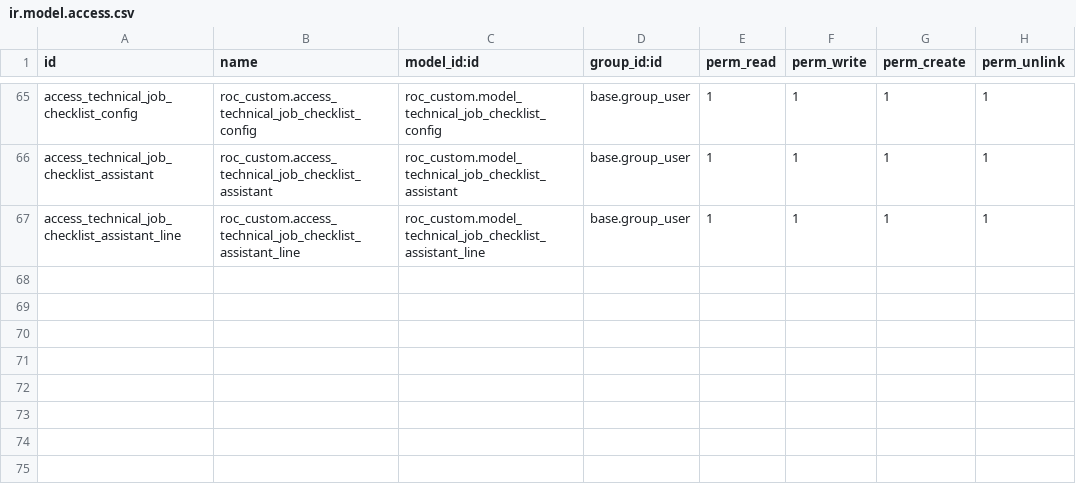
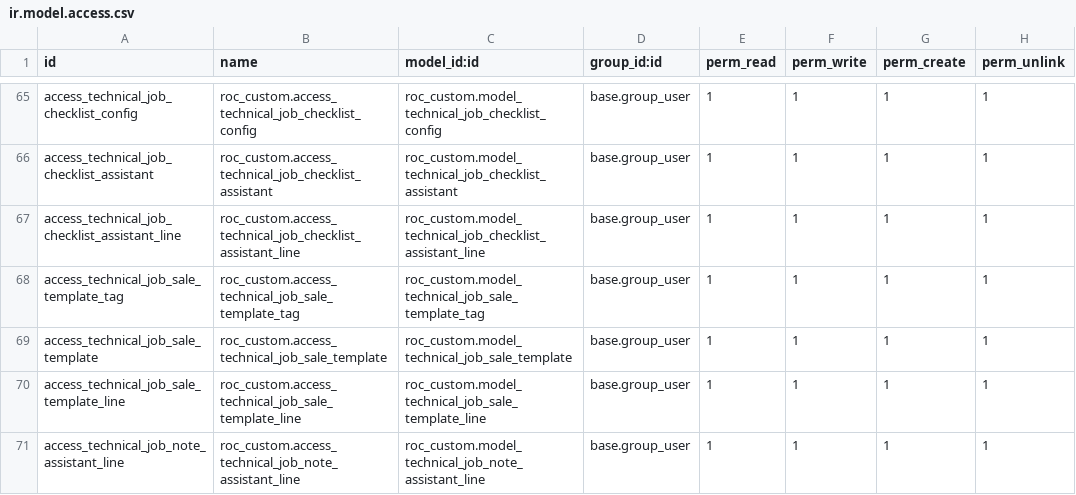
Before and after one commit to ilmunie/roc_custom, a CSV file: security/ir.model.access.csv, drawn as a sheet; only a part is shown, gaps mark what is left out.

```diff
--- a/security/ir.model.access.csv
+++ b/security/ir.model.access.csv
@@ -67 +67,5 @@ access_technical_job_checklist_assistant,roc_custom.access_technical_job_checkli
 access_technical_job_checklist_assistant_line,roc_custom.access_technical_job_checklist_assistant_line,roc_custom.model_technical_job_checklist_assistant_line,base.group_user,1,1,1,1
+access_technical_job_sale_template_tag,roc_custom.access_technical_job_sale_template_tag,roc_custom.model_technical_job_sale_template_tag,base.group_user,1,1,1,1
+access_technical_job_sale_template,roc_custom.access_technical_job_sale_template,roc_custom.model_technical_job_sale_template,base.group_user,1,1,1,1
+access_technical_job_sale_template_line,roc_custom.access_technical_job_sale_template_line,roc_custom.model_technical_job_sale_template_line,base.group_user,1,1,1,1
+access_technical_job_note_assistant_line,roc_custom.access_technical_job_note_assistant_line,roc_custom.model_technical_job_note_assistant_line,base.group_user,1,1,1,1
```
Also changed, not shown: 9 other files.
